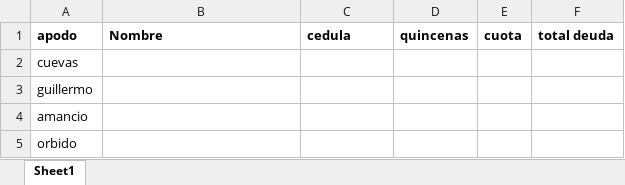
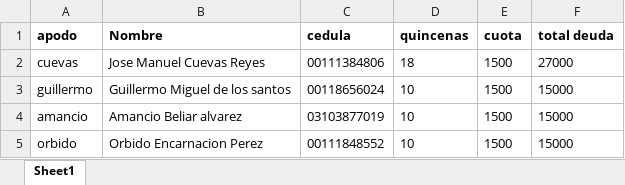
Before and after one commit to Adelson-org/utilitario, an Excel workbook: plantilla.xlsx, sheet Sheet1, drawn as a sheet; values as stored, in another font and other column widths than the file's, no borders; the diff names each change by its address in the sheet, - before the commit and + after, or states it on an @@ line.

Commit message:
plantilla llena

```diff
--- a/plantilla.xlsx (sheet Sheet1)
+++ b/plantilla.xlsx (sheet Sheet1)
-B2 (Nombre): (empty)
+B2 (Nombre): Jose Manuel Cuevas Reyes
-C2 (cedula): (empty)
+C2 (cedula): 00111384806
-D2 (quincenas): (empty)
+D2 (quincenas): 18
-E2:E5 (cuota): (empty)
+E2:E5 (cuota): 1500
-F2 (total deuda): (empty)
+F2 (total deuda): 27000
-B3 (Nombre): (empty)
+B3 (Nombre): Guillermo Miguel de los santos
-C3 (cedula): (empty)
+C3 (cedula): 00118656024
-D3:D5 (quincenas): (empty)
+D3:D5 (quincenas): 10
-F3:F5 (total deuda): (empty)
+F3:F5 (total deuda): 15000
-B4 (Nombre): (empty)
+B4 (Nombre): Amancio Beliar alvarez
-C4 (cedula): (empty)
+C4 (cedula): 03103877019
-B5 (Nombre): (empty)
+B5 (Nombre): Orbido Encarnacion Perez
-C5 (cedula): (empty)
+C5 (cedula): 00111848552
```
